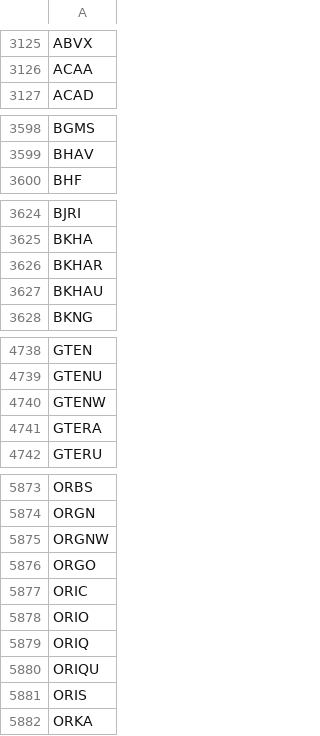
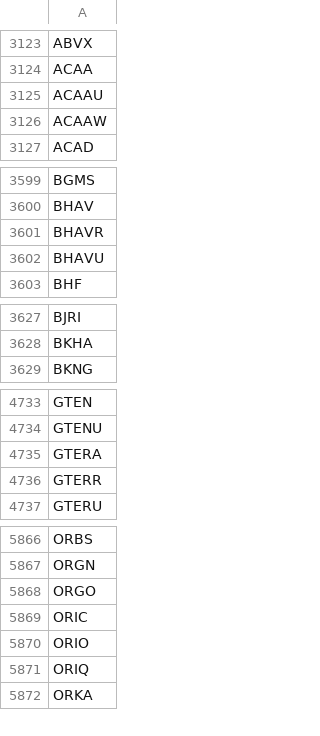
Before and after one commit to Tonomasan/Momentum-app_NYSE_NASDAQ_HTML, a CSV file: tickers.csv, drawn as a sheet; only a part is shown, gaps mark what is left out; removed rows and columns are numbered as before the commit, all else as after; the diff covers the shown part only; the diff names each change by its address in the sheet, - before the commit and + after, or states it on an @@ line.

```diff
--- a/tickers.csv
+++ b/tickers.csv
+row 3125: ACAAU
+row 3126: ACAAW
+row 3601: BHAVR
+row 3602: BHAVU
-row 3626: BKHAR
-row 3627: BKHAU
-row 4740: GTENW
+row 4736: GTERR
-row 5875: ORGNW
-row 5880: ORIQU
-row 5881: ORIS
```
Also changed, not shown: 41 added rows, 52 removed rows and 3 edited cells elsewhere in this file, momentum_data.csv, 2 other files.
